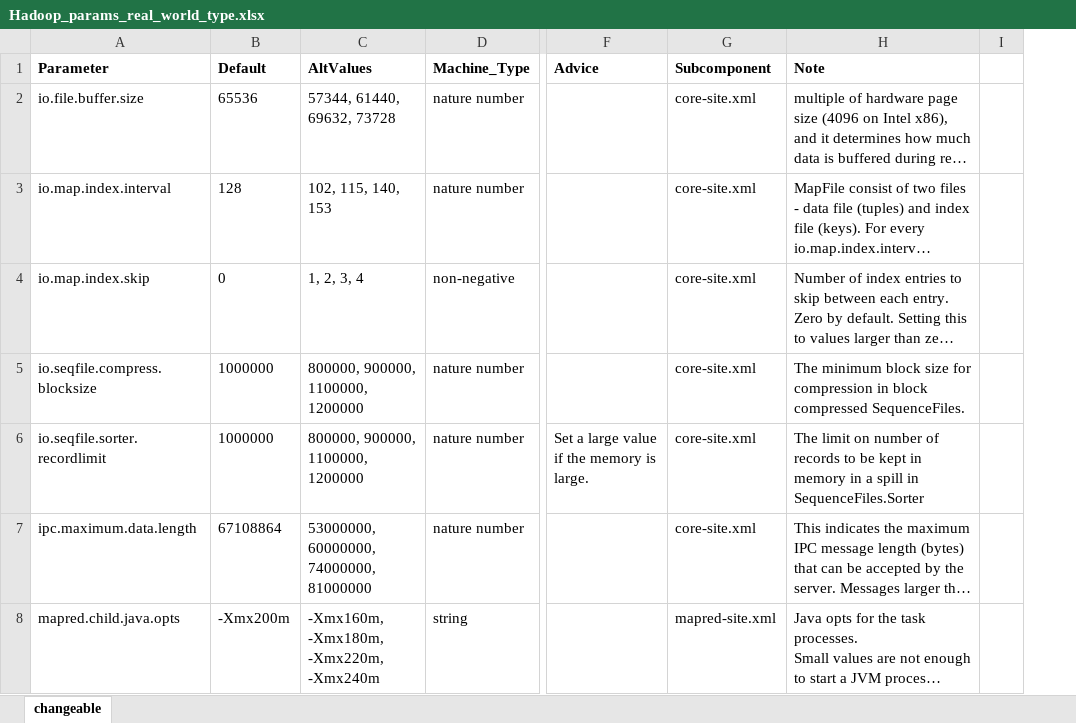
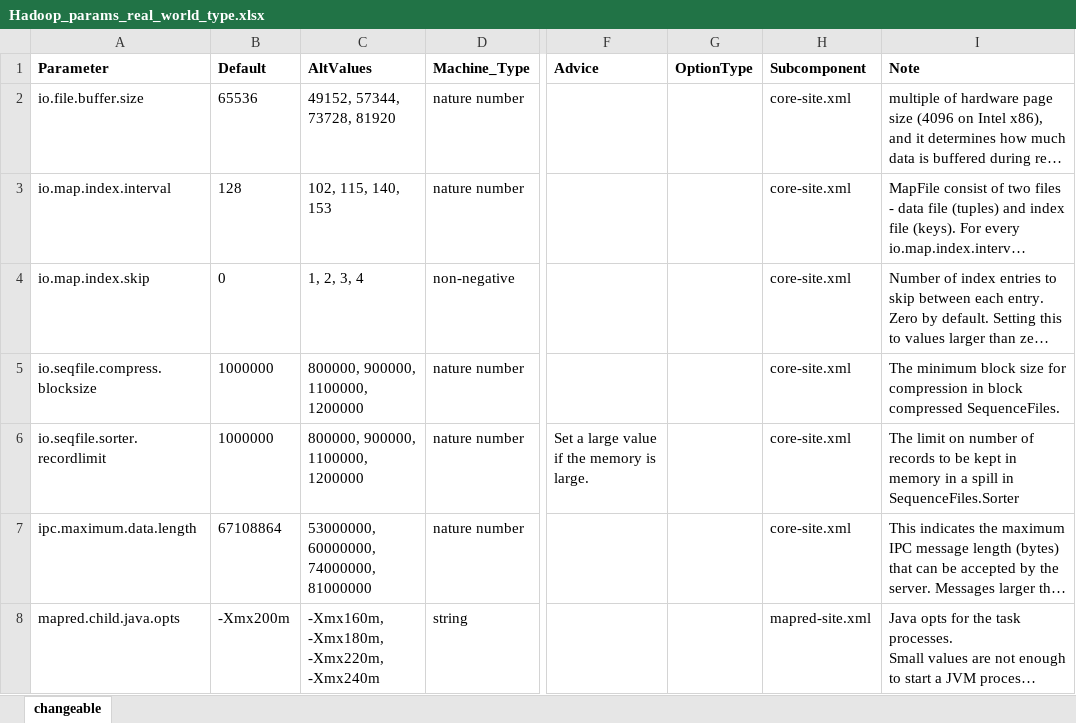
Before and after one commit to ChongTang/SoS_Coq, an Excel workbook: bin/Hadoop_params_real_world_type.xlsx, sheet changeable, drawn as a sheet; only a part is shown, gaps mark what is left out; long unchanged cells end in …; values as stored, in another font and other column widths than the file's, no borders; removed rows and columns are numbered as before the commit, all else as after; the diff covers the shown part only; the diff names each change by its address in the sheet, - before the commit and + after, or states it on an @@ line.

Commit message:
add option type support for some parameters, updated the python script accordingly

```diff
--- a/bin/Hadoop_params_real_world_type.xlsx (sheet changeable)
+++ b/bin/Hadoop_params_real_world_type.xlsx (sheet changeable)
+column G (OptionType), empty
-column I, empty
-C2 (AltValues): 57344, 61440, 69632, 73728
+C2 (AltValues): 49152, 57344, 73728, 81920
```
Also changed, not shown: 8 removed rows and 6 edited cells elsewhere in this sheet, 4 other files.
